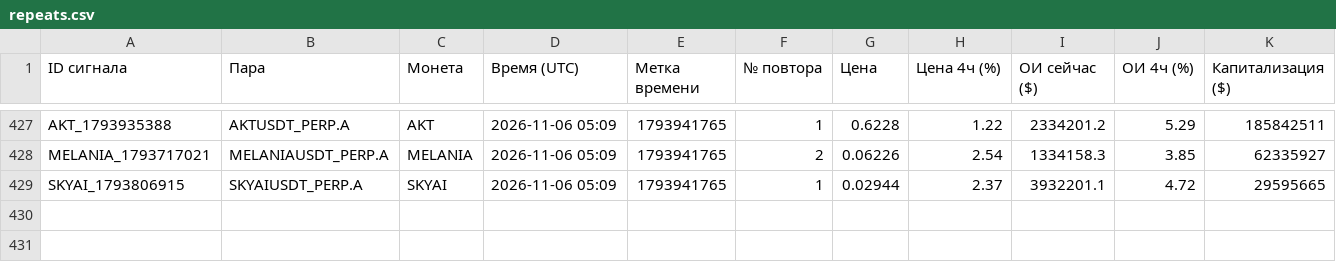
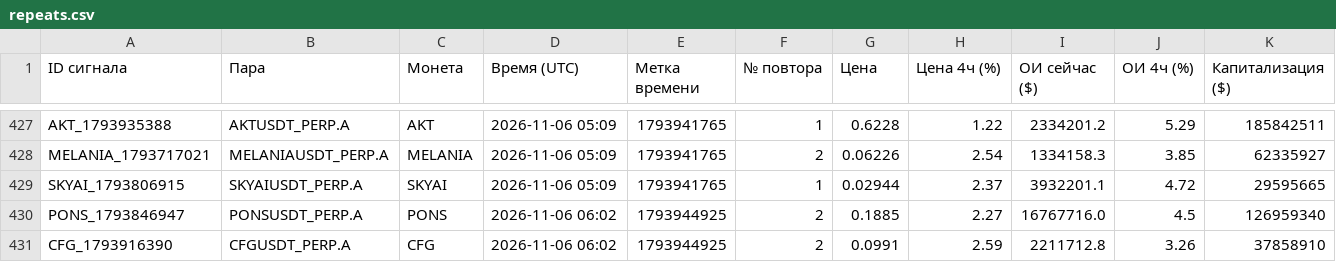
Before and after one commit to HelaPataki/crypto-bot, a CSV file: repeats.csv, drawn as a sheet; only a part is shown, gaps mark what is left out; the diff names each change by its address in the sheet, - before the commit and + after, or states it on an @@ line.

```diff
--- a/repeats.csv
+++ b/repeats.csv
+row 430: PONS_1793846947 | PONSUSDT_PERP.A | PONS | 2026-11-06 06:02 | 1793944925 | 2 | 0.1885 | 2.27 | 16767716.0 | 4.5 | 126959340
+row 431: CFG_1793916390 | CFGUSDT_PERP.A | CFG | 2026-11-06 06:02 | 1793944925 | 2 | 0.0991 | 2.59 | 2211712.8 | 3.26 | 37858910
```
Also changed, not shown: signals.csv, 1 other file.
